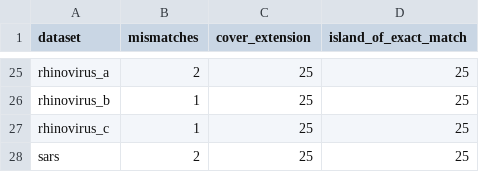
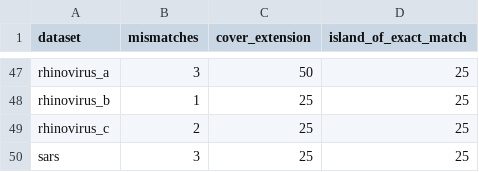
Before and after one commit to broadinstitute/hybsel-design-runs, a TSV file: probe-sets/respiratory/2020-01/pooled/design-100000/params.tsv, drawn as a sheet; only a part is shown, gaps mark what is left out; addresses are those after the commit; the diff covers the shown part only; the diff names each change by its address in the sheet, - before the commit and + after, or states it on an @@ line.

```diff
--- a/probe-sets/respiratory/2020-01/pooled/design-100000/params.tsv
+++ b/probe-sets/respiratory/2020-01/pooled/design-100000/params.tsv
-B47 (mismatches): 2
+B47 (mismatches): 3
-C47 (cover_extension): 25
+C47 (cover_extension): 50
-B49 (mismatches): 1
+B49 (mismatches): 2
-B50 (mismatches): 2
+B50 (mismatches): 3
```
Also changed, not shown: 23 added rows, 1 removed row and 14 edited cells elsewhere in this file, 6 other files.
